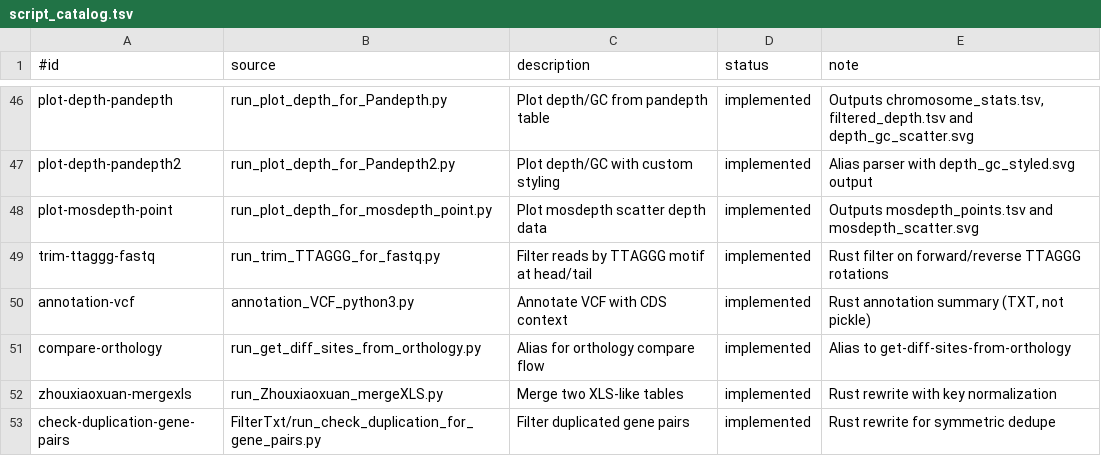
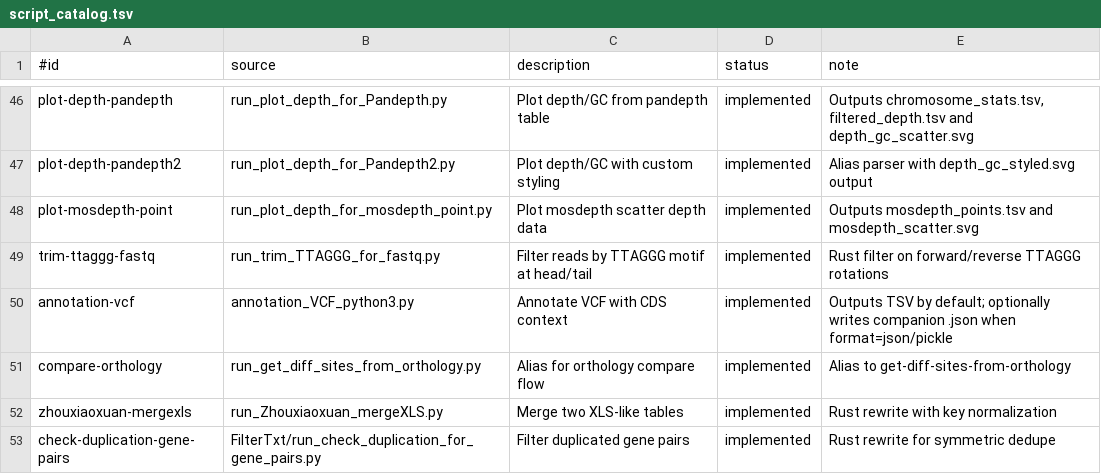
Before and after one commit to Wzhennan-icmm/biohub-github-release, a TSV file: biohub-rs/src/script_catalog.tsv, drawn as a sheet; only a part is shown, gaps mark what is left out.

Commit message:
Fix annotation-vcf interval overlap and output formats

```diff
--- a/biohub-rs/src/script_catalog.tsv
+++ b/biohub-rs/src/script_catalog.tsv
@@ -49,3 +49,3 @@ plot-mosdepth-point	run_plot_depth_for_mosdepth_point.py	Plot mosdepth scatter d
 trim-ttaggg-fastq	run_trim_TTAGGG_for_fastq.py	Filter reads by TTAGGG motif at head/tail	implemented	Rust filter on forward/reverse TTAGGG rotations
-annotation-vcf	annotation_VCF_python3.py	Annotate VCF with CDS context	implemented	Rust annotation summary (TXT, not pickle)
+annotation-vcf	annotation_VCF_python3.py	Annotate VCF with CDS context	implemented	Outputs TSV by default; optionally writes companion .json when format=json/pickle
 compare-orthology	run_get_diff_sites_from_orthology.py	Alias for orthology compare flow	implemented	Alias to get-diff-sites-from-orthology
```
Also changed, not shown: 1 other file.
